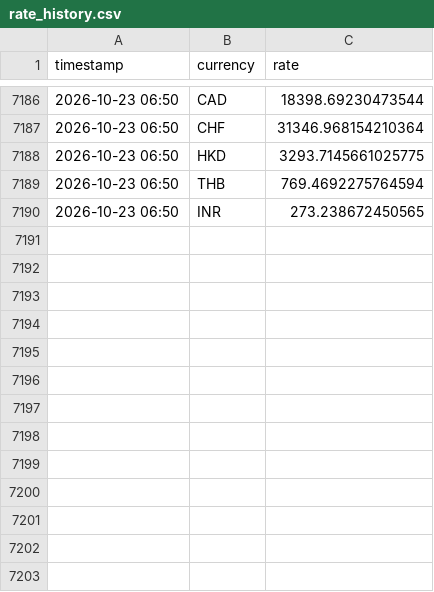
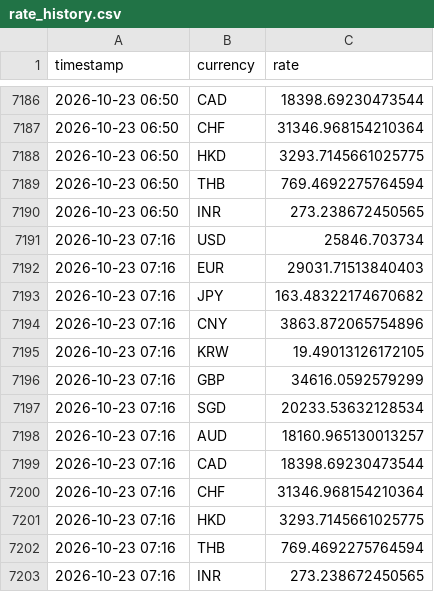
Before and after one commit to tuongphanbase/currency-rate-emailer, a CSV file: rate_history.csv, drawn as a sheet; only a part is shown, gaps mark what is left out; the diff names each change by its address in the sheet, - before the commit and + after, or states it on an @@ line.

```diff
--- a/rate_history.csv
+++ b/rate_history.csv
+row 7191: 2026-10-23 07:16 | USD | 25846.703734
+row 7192: 2026-10-23 07:16 | EUR | 29031.71513840403
+row 7193: 2026-10-23 07:16 | JPY | 163.48322174670682
+row 7194: 2026-10-23 07:16 | CNY | 3863.872065754896
+row 7195: 2026-10-23 07:16 | KRW | 19.49013126172105
+row 7196: 2026-10-23 07:16 | GBP | 34616.0592579299
+row 7197: 2026-10-23 07:16 | SGD | 20233.53632128534
+row 7198: 2026-10-23 07:16 | AUD | 18160.965130013257
+row 7199: 2026-10-23 07:16 | CAD | 18398.69230473544
+row 7200: 2026-10-23 07:16 | CHF | 31346.968154210364
+row 7201: 2026-10-23 07:16 | HKD | 3293.7145661025775
+row 7202: 2026-10-23 07:16 | THB | 769.4692275764594
+row 7203: 2026-10-23 07:16 | INR | 273.238672450565
```
